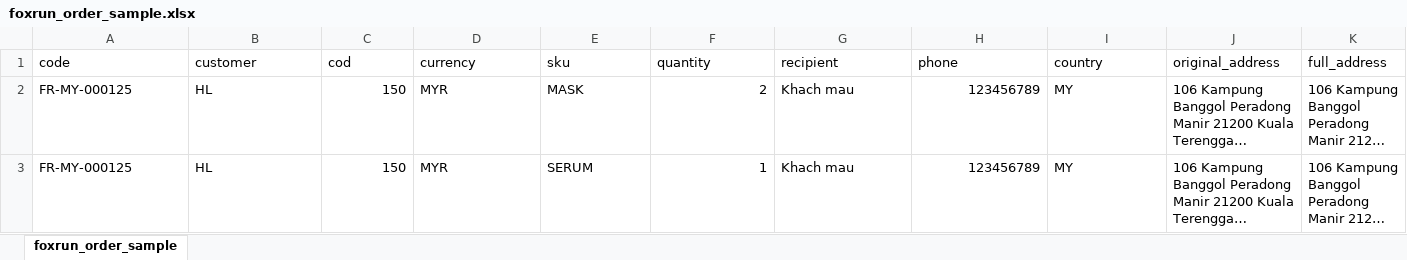
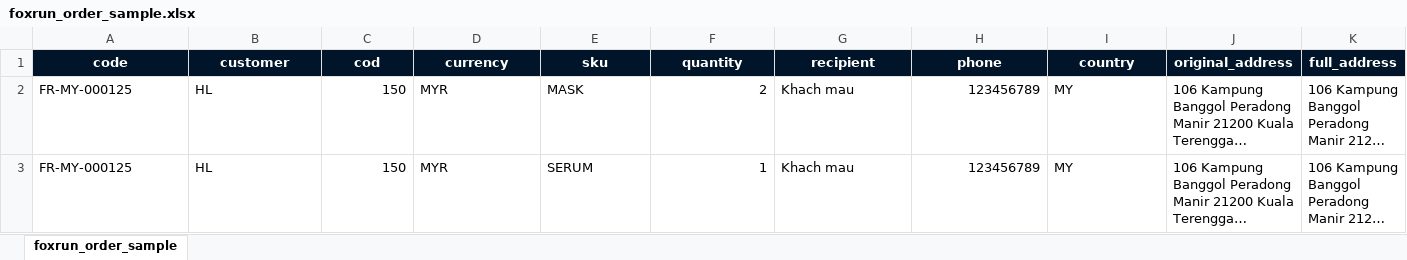
Before and after one commit to tranngochieulg04-spec/foxrun-oms, an Excel workbook: foxrun_oms_deploy/foxrun_order_sample.xlsx, sheet foxrun_order_sample, drawn as a sheet; only a part is shown; long unchanged cells end in …; values as stored, in another font and other column widths than the file's, no borders; the diff covers the shown part only; the diff names each change by its address in the sheet, - before the commit and + after, or states it on an @@ line.

```diff
--- a/foxrun_oms_deploy/foxrun_order_sample.xlsx (sheet foxrun_order_sample)
+++ b/foxrun_oms_deploy/foxrun_order_sample.xlsx (sheet foxrun_order_sample)
@@ A1:K1 fill: none → #001529, bold: off → on, text colour: black → #FFFFFF, alignment: left → center @@
```
Also changed, not shown: cell formats elsewhere in this sheet, 6 other files.
